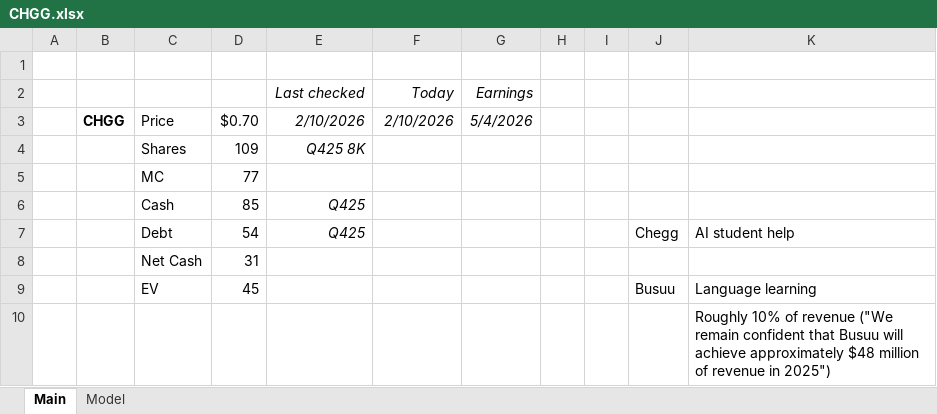
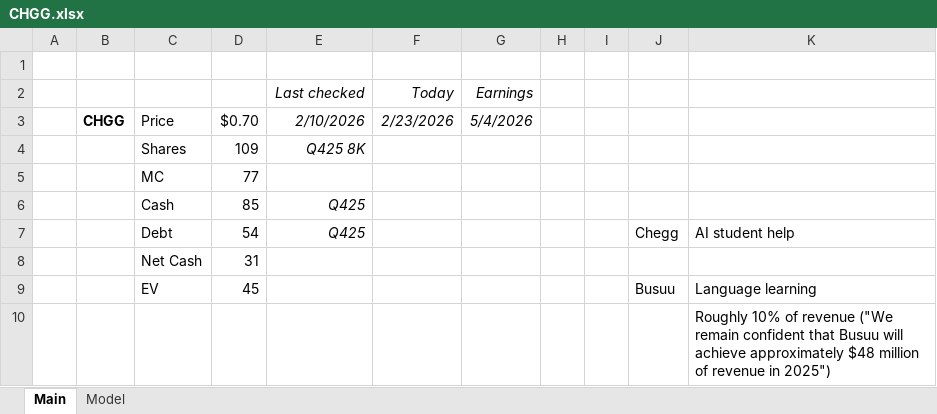
Before and after one commit to antev1/FinanceModels, an Excel workbook: Financial Analysis/CHGG.xlsx, sheet Main, drawn as a sheet; values as stored, in another font and other column widths than the file's, no borders; the diff names each change by its address in the sheet, - before the commit and + after, or states it on an @@ line.

```diff
--- a/Financial Analysis/CHGG.xlsx (sheet Main)
+++ b/Financial Analysis/CHGG.xlsx (sheet Main)
-F3 (Today): 2/10/2026
+F3 (Today): 2/23/2026
```
Also changed, not shown: sheet Model, charts or pictures, Financial Analysis/DUOL.xlsx, Financial Analysis/Models (Defence).xlsx, 49 other files.
